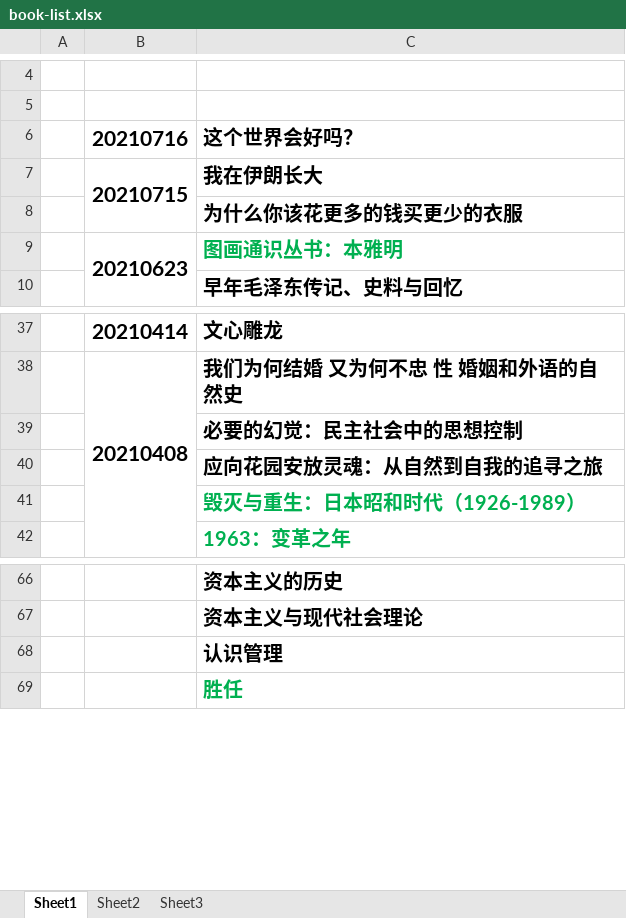
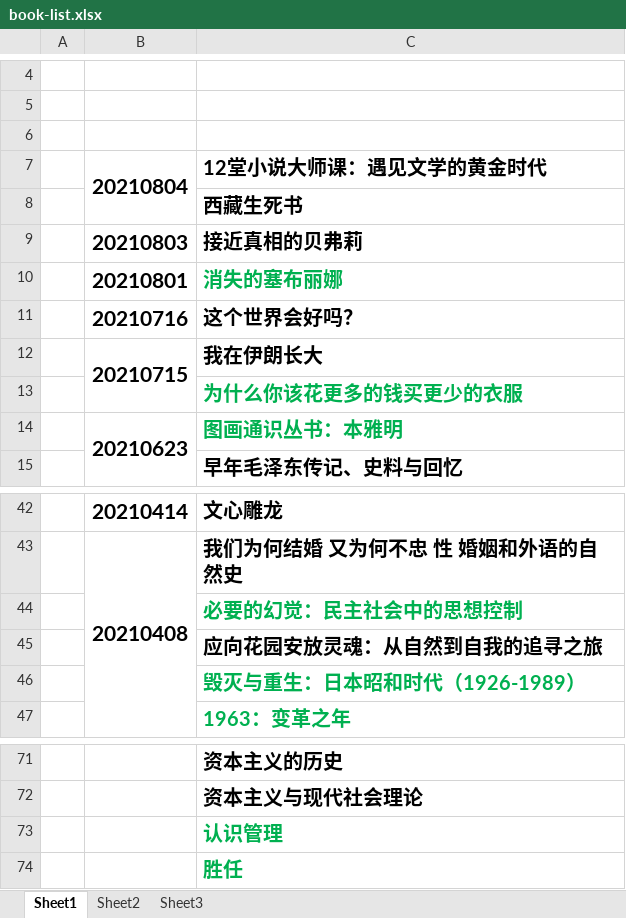
Before and after one commit to zzsong/stores, an Excel workbook: book-list.xlsx, sheet Sheet1, drawn as a sheet; only a part is shown, gaps mark what is left out; values as stored, in another font and other column widths than the file's, no borders; addresses are those after the commit; the diff names each change by its address in the sheet, - before the commit and + after, or states it on an @@ line.

Commit message:
add book

```diff
--- a/book-list.xlsx (sheet Sheet1)
+++ b/book-list.xlsx (sheet Sheet1)
+row 6: (empty)
+row 7:  | 20210804 | 12堂小说大师课：遇见文学的黄金时代
+row 8:  |  | 西藏生死书
+row 9:  | 20210803 | 接近真相的贝弗莉
+row 10:  | 20210801 | 消失的塞布丽娜
-C13 text colour: black
+C13 text colour: #00B050
-C44 text colour: black
+C44 text colour: #00B050
-C73 text colour: black
+C73 text colour: #00B050
```
